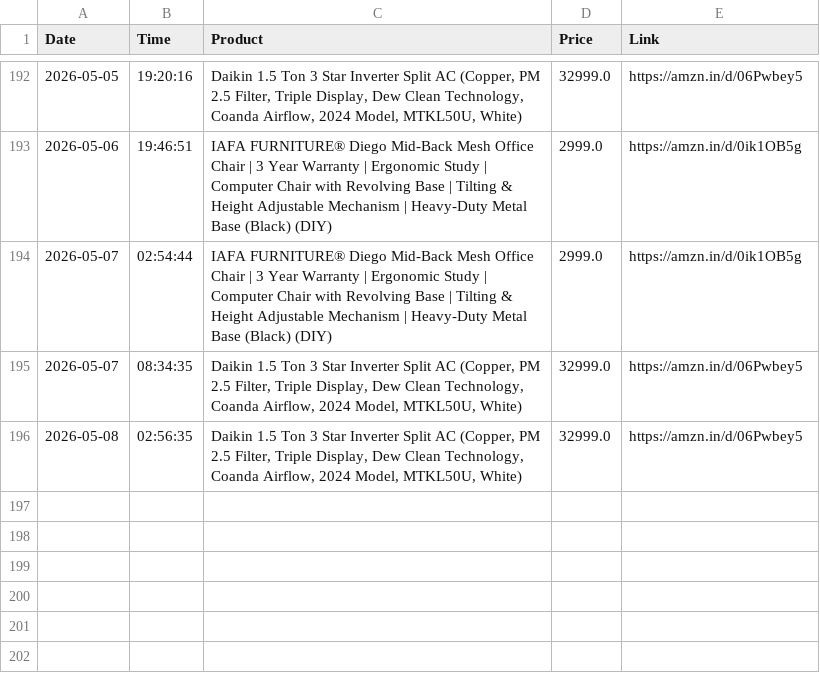
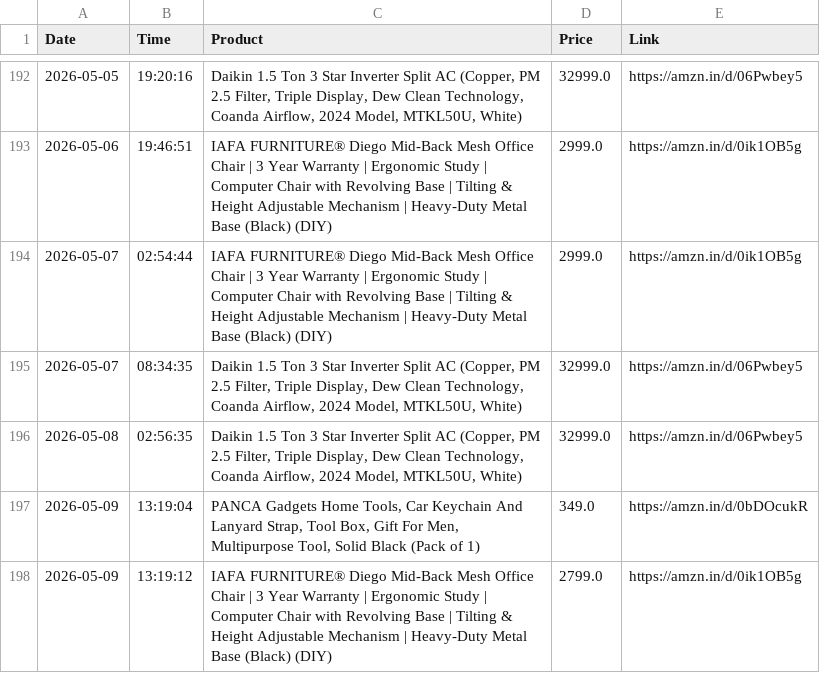
Before and after one commit to LuShadowX/Ai-Limited-Edition-Product-Tracker-, a CSV file: price_history.csv, drawn as a sheet; only a part is shown, gaps mark what is left out.

```diff
--- a/price_history.csv
+++ b/price_history.csv
@@ -196 +196,3 @@ Date,Time,Product,Price,Link
 2026-05-08,02:56:35,"Daikin 1.5 Ton 3 Star Inverter Split AC (Copper, PM 2.5 Filter, Triple Display, Dew Clean Technology, Coanda Airflow, 2024 Model, MTKL50U, White)",32999.0,https://amzn.in/d/06Pwbey5
+2026-05-09,13:19:04,"PANCA Gadgets Home Tools, Car Keychain And Lanyard Strap, Tool Box, Gift For Men, Multipurpose Tool, Solid Black (Pack of 1)",349.0,https://amzn.in/d/0bDOcukR
+2026-05-09,13:19:12,IAFA FURNITURE® Diego Mid-Back Mesh Office Chair | 3 Year Warranty | Ergonomic Study | Computer Chair with Revolving Base | Tilting & Height Adjustable Mechanism | Heavy-Duty Metal Base (Black) (DIY),2799.0,https://amzn.in/d/0ik1OB5g
```
